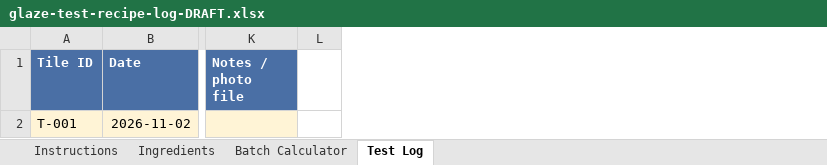
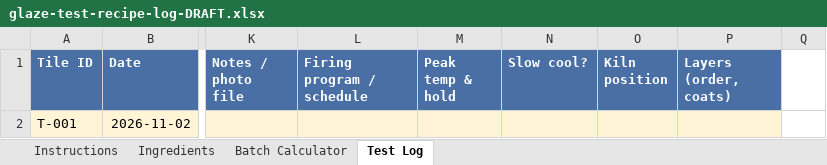
Before and after one commit to cash-case/second-income-research, an Excel workbook: templates/glaze-test-recipe-log/glaze-test-recipe-log-DRAFT.xlsx, sheet Test Log, drawn as a sheet; only a part is shown, gaps mark what is left out; values as stored, in another font and other column widths than the file's, no borders; the diff names each change by its address in the sheet, - before the commit and + after, or states it on an @@ line.

```diff
--- a/templates/glaze-test-recipe-log/glaze-test-recipe-log-DRAFT.xlsx (sheet Test Log)
+++ b/templates/glaze-test-recipe-log/glaze-test-recipe-log-DRAFT.xlsx (sheet Test Log)
+column L (Firing program / schedule), empty
+column M (Peak temp & hold), empty
+column N (Slow cool?), empty
+column O (Kiln position), empty
+column P (Layers (order, coats)), empty
```
Also changed, not shown: templates/craft-fair-inventory-sales/craft-fair-inventory-sales-DRAFT.xlsx, 2 other files.
